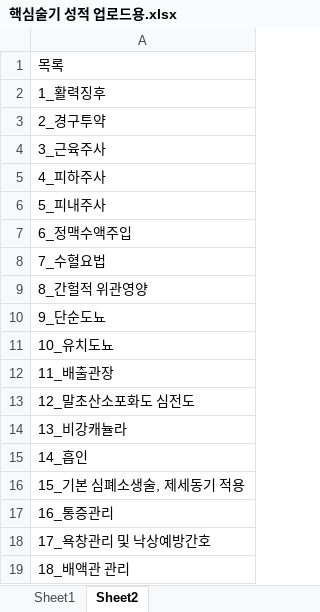
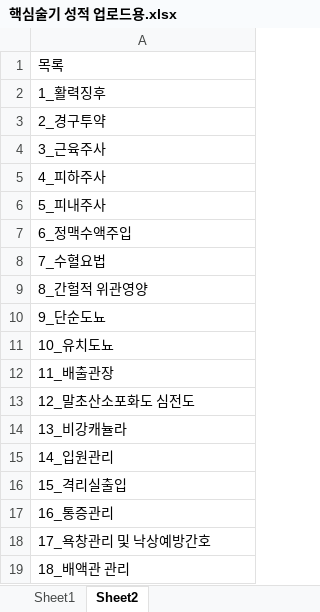
Before and after one commit to CodeSensory/CodeSensory.github.io, an Excel workbook: 핵심술기 성적 업로드용.xlsx, sheet Sheet2, drawn as a sheet; values as stored, in another font and other column widths than the file's, no borders; the diff names each change by its address in the sheet, - before the commit and + after, or states it on an @@ line.

```diff
--- a/핵심술기 성적 업로드용.xlsx (sheet Sheet2)
+++ b/핵심술기 성적 업로드용.xlsx (sheet Sheet2)
-A15: 14_흡인
+A15: 14_입원관리
-A16: 15_기본 심폐소생술, 제세동기 적용
+A16: 15_격리실출입
```
Also changed, not shown: sheet Sheet1, 1 other file.
